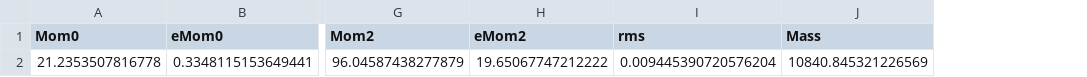
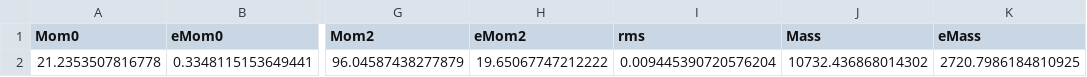
Before and after one commit to rclevy/M82_CII, a CSV file: Data/Outflow_Pointings/CII_Moments/outflow1_pix1_momentparams.csv, drawn as a sheet; only a part is shown, gaps mark what is left out; the diff names each change by its address in the sheet, - before the commit and + after, or states it on an @@ line.

```diff
--- a/Data/Outflow_Pointings/CII_Moments/outflow1_pix1_momentparams.csv
+++ b/Data/Outflow_Pointings/CII_Moments/outflow1_pix1_momentparams.csv
+column K (eMass), row 2: 2720.7986184810925
-J2 (Mass): 10840.845321226569
+J2 (Mass): 10732.436868014302
```
Also changed, not shown: Data/Outflow_Pointings/CII/outflow1_Mass_ColumnDensities.csv, Data/Outflow_Pointings/CII_Moments/outflow1_momentparams.csv, 38 other files.
